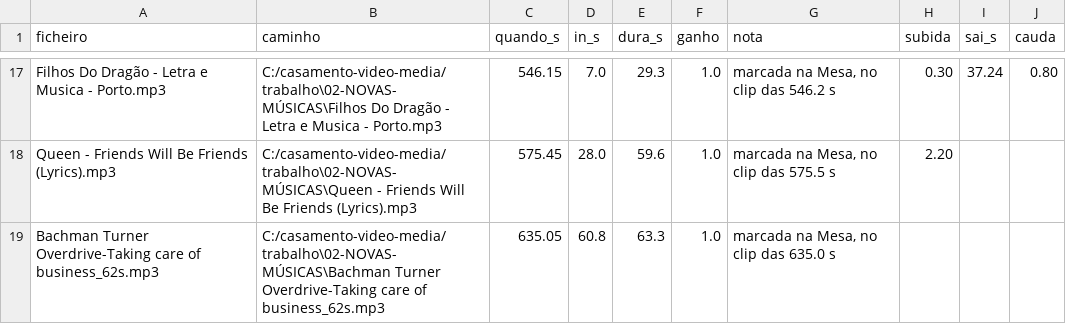
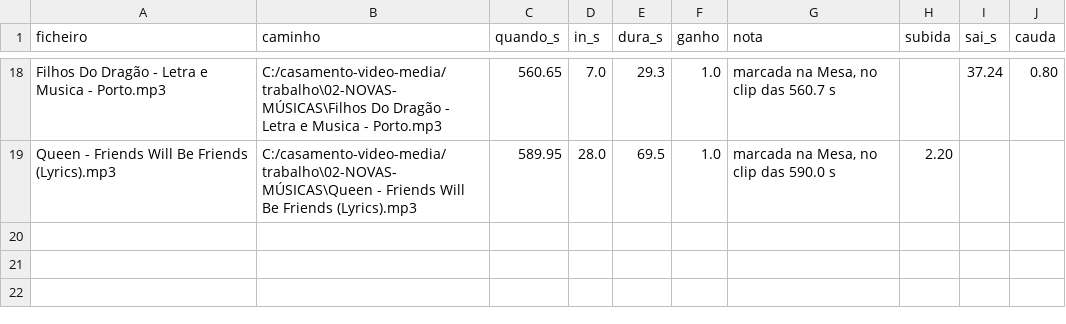
Before and after one commit to tpaiva003/casamento-video, a CSV file: data/montagens/v3.som.csv, drawn as a sheet; only a part is shown, gaps mark what is left out; removed rows and columns are numbered as before the commit, all else as after; the diff covers the shown part only; the diff names each change by its address in the sheet, - before the commit and + after, or states it on an @@ line.

```diff
--- a/data/montagens/v3.som.csv
+++ b/data/montagens/v3.som.csv
-C18 (quando_s): 546.15
+C18 (quando_s): 560.65
-G18 (nota): marcada na Mesa, no clip das 546.2 s
+G18 (nota): marcada na Mesa, no clip das 560.7 s
-H18 (subida): 0.30
+H18 (subida): (empty)
-C19 (quando_s): 575.45
+C19 (quando_s): 589.95
-E19 (dura_s): 59.6
+E19 (dura_s): 69.5
-G19 (nota): marcada na Mesa, no clip das 575.5 s
+G19 (nota): marcada na Mesa, no clip das 590.0 s
-row 19: Bachman Turner Overdrive-Taking care of business_62s.mp3 | C:/casamento-video-media/trabalho\02-NOVAS-MÚSICAS\Bachman Turner Overdrive-Taking care of business_62s.mp3 | 635.05 | 60.8 | 63.3 | 1.0 | marcada na Mesa, no clip das 635.0 s
```
Also changed, not shown: 3 added rows, 2 removed rows and 26 edited cells elsewhere in this file, data/montagens/v3.csv, data/renders.csv, 4 other files.
